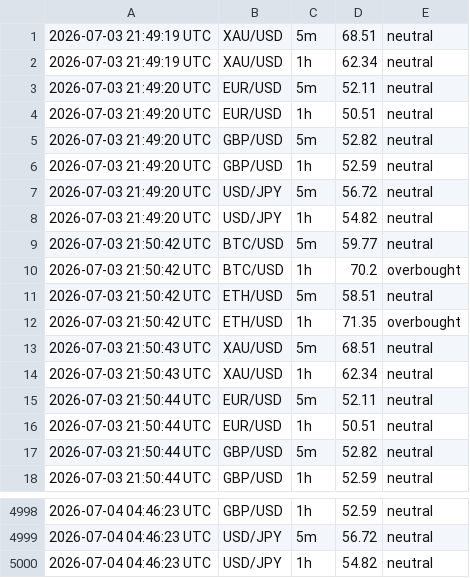
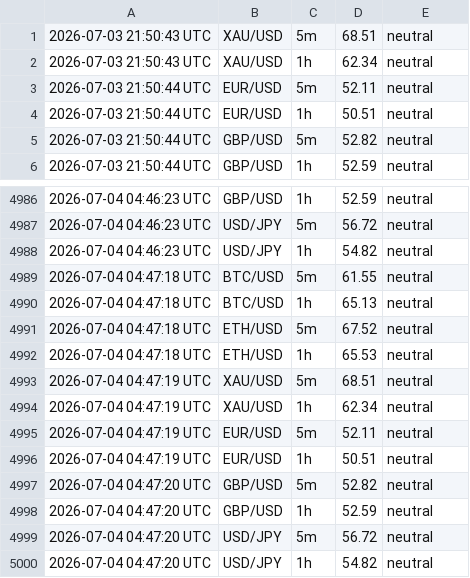
Before and after one commit to 63notty/RSI-Alerts, a CSV file: rsi_log.csv, drawn as a sheet; only a part is shown, gaps mark what is left out; removed rows and columns are numbered as before the commit, all else as after; the diff names each change by its address in the sheet, - before the commit and + after, or states it on an @@ line.

```diff
--- a/rsi_log.csv
+++ b/rsi_log.csv
-row 1: 2026-07-03 21:49:19 UTC | XAU/USD | 5m | 68.51 | neutral
-row 2: 2026-07-03 21:49:19 UTC | XAU/USD | 1h | 62.34 | neutral
-row 3: 2026-07-03 21:49:20 UTC | EUR/USD | 5m | 52.11 | neutral
-row 4: 2026-07-03 21:49:20 UTC | EUR/USD | 1h | 50.51 | neutral
-row 5: 2026-07-03 21:49:20 UTC | GBP/USD | 5m | 52.82 | neutral
-row 6: 2026-07-03 21:49:20 UTC | GBP/USD | 1h | 52.59 | neutral
-row 7: 2026-07-03 21:49:20 UTC | USD/JPY | 5m | 56.72 | neutral
-row 8: 2026-07-03 21:49:20 UTC | USD/JPY | 1h | 54.82 | neutral
-row 9: 2026-07-03 21:50:42 UTC | BTC/USD | 5m | 59.77 | neutral
-row 10: 2026-07-03 21:50:42 UTC | BTC/USD | 1h | 70.2 | overbought
-row 11: 2026-07-03 21:50:42 UTC | ETH/USD | 5m | 58.51 | neutral
-row 12: 2026-07-03 21:50:42 UTC | ETH/USD | 1h | 71.35 | overbought
+row 4989: 2026-07-04 04:47:18 UTC | BTC/USD | 5m | 61.55 | neutral
+row 4990: 2026-07-04 04:47:18 UTC | BTC/USD | 1h | 65.13 | neutral
+row 4991: 2026-07-04 04:47:18 UTC | ETH/USD | 5m | 67.52 | neutral
+row 4992: 2026-07-04 04:47:18 UTC | ETH/USD | 1h | 65.53 | neutral
+row 4993: 2026-07-04 04:47:19 UTC | XAU/USD | 5m | 68.51 | neutral
+row 4994: 2026-07-04 04:47:19 UTC | XAU/USD | 1h | 62.34 | neutral
+row 4995: 2026-07-04 04:47:19 UTC | EUR/USD | 5m | 52.11 | neutral
+row 4996: 2026-07-04 04:47:19 UTC | EUR/USD | 1h | 50.51 | neutral
+row 4997: 2026-07-04 04:47:20 UTC | GBP/USD | 5m | 52.82 | neutral
+row 4998: 2026-07-04 04:47:20 UTC | GBP/USD | 1h | 52.59 | neutral
+row 4999: 2026-07-04 04:47:20 UTC | USD/JPY | 5m | 56.72 | neutral
+row 5000: 2026-07-04 04:47:20 UTC | USD/JPY | 1h | 54.82 | neutral
```
